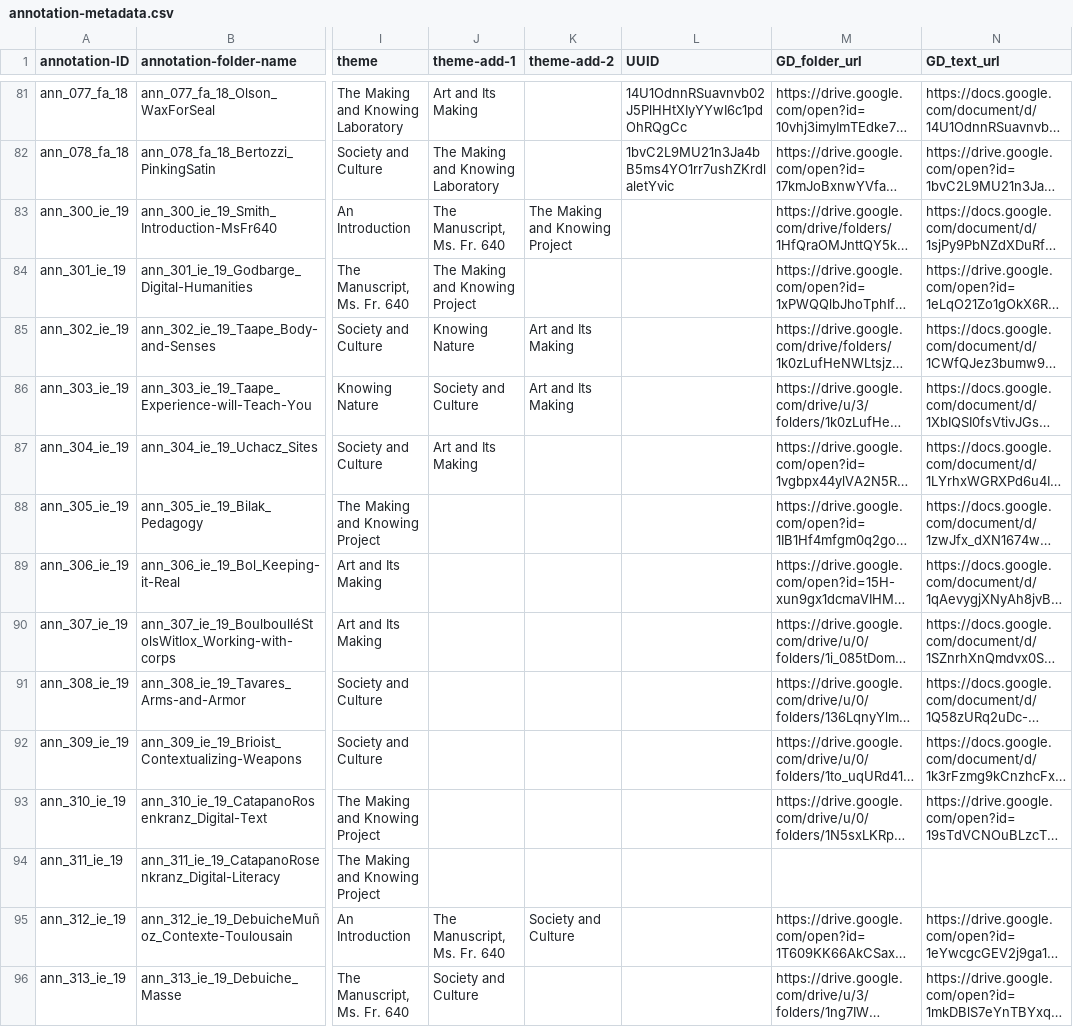
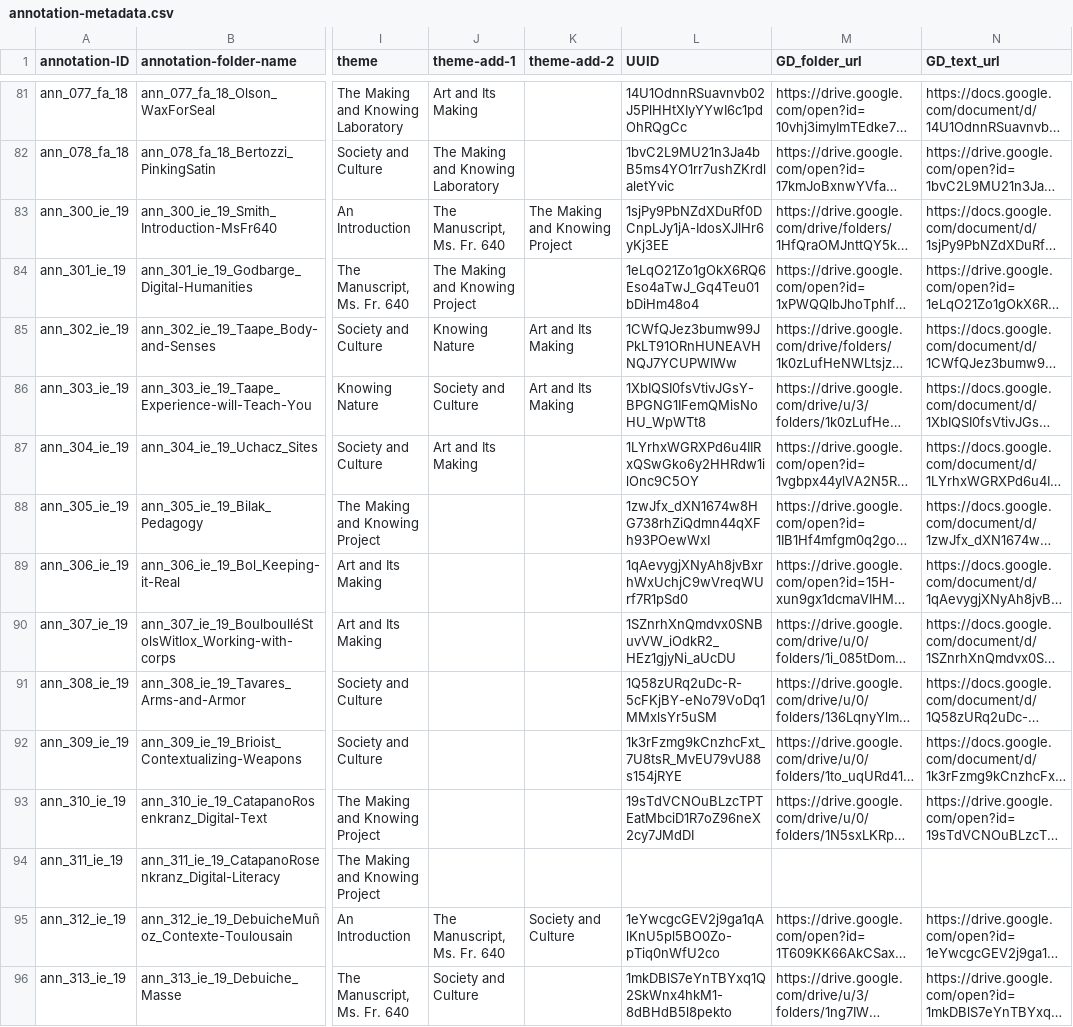
Before and after one commit to cu-mkp/m-k-manuscript-data, a CSV file: metadata/annotation-metadata.csv, drawn as a sheet; only a part is shown, gaps mark what is left out; long unchanged cells end in …; the diff covers the shown part only; the diff names each change by its address in the sheet, - before the commit and + after, or states it on an @@ line.

Commit message:
UUIDs for intro essays

```diff
--- a/metadata/annotation-metadata.csv
+++ b/metadata/annotation-metadata.csv
-L83 (UUID): (empty)
+L83 (UUID): 1sjPy9PbNZdXDuRf0DCnpLJy1jA-IdosXJlHr6yKj3EE
-L84 (UUID): (empty)
+L84 (UUID): 1eLqO21Zo1gOkX6RQ6Eso4aTwJ_Gq4Teu01bDiHm48o4
-L85 (UUID): (empty)
+L85 (UUID): 1CWfQJez3bumw99JPkLT91ORnHUNEAVHNQJ7YCUPWIWw
-L86 (UUID): (empty)
+L86 (UUID): 1XbIQSI0fsVtivJGsY-BPGNG1IFemQMisNoHU_WpWTt8
-L87 (UUID): (empty)
+L87 (UUID): 1LYrhxWGRXPd6u4IIRxQSwGko6y2HHRdw1ilOnc9C5OY
-L88 (UUID): (empty)
+L88 (UUID): 1zwJfx_dXN1674w8HG738rhZiQdmn44qXFh93POewWxI
-L89 (UUID): (empty)
+L89 (UUID): 1qAevygjXNyAh8jvBxrhWxUchjC9wVreqWUrf7R1pSd0
-L90 (UUID): (empty)
+L90 (UUID): 1SZnrhXnQmdvx0SNBuvVW_iOdkR2_HEz1gjyNi_aUcDU
-L91 (UUID): (empty)
+L91 (UUID): 1Q58zURq2uDc-R-5cFKjBY-eNo79VoDq1MMxlsYr5uSM
-L92 (UUID): (empty)
+L92 (UUID): 1k3rFzmg9kCnzhcFxt_7U8tsR_MvEU79vU88s154jRYE
-L93 (UUID): (empty)
+L93 (UUID): 19sTdVCNOuBLzcTPTEatMbciD1R7oZ96neX2cy7JMdDI
-L95 (UUID): (empty)
+L95 (UUID): 1eYwcgcGEV2j9ga1qAlKnU5pl5BO0Zo-pTiq0nWfU2co
-L96 (UUID): (empty)
+L96 (UUID): 1mkDBlS7eYnTBYxq1Q2SkWnx4hkM1-8dBHdB5l8pekto
```
Also changed, not shown: 19 edited cells elsewhere in this file.
